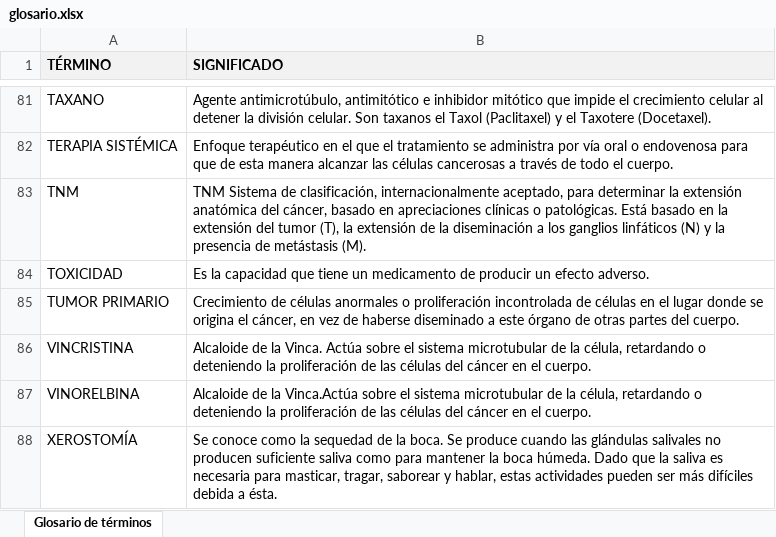
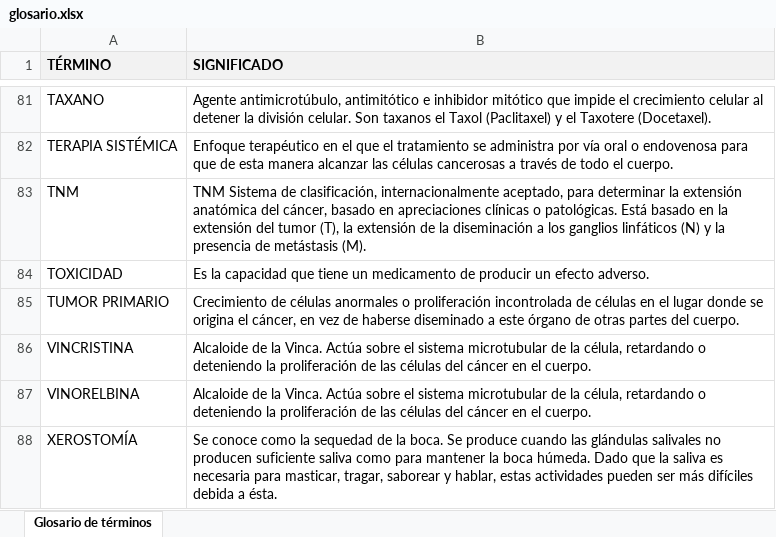
Before and after one commit to dlunamontilla/canceravanzadodemama, an Excel workbook: recursos/csv/glosario.xlsx, sheet Glosario de términos, drawn as a sheet; only a part is shown, gaps mark what is left out; values as stored, in another font and other column widths than the file's, no borders; the diff covers the shown part only; the diff names each change by its address in the sheet, - before the commit and + after, or states it on an @@ line.

```diff
--- a/recursos/csv/glosario.xlsx (sheet Glosario de términos)
+++ b/recursos/csv/glosario.xlsx (sheet Glosario de términos)
-B87 (SIGNIFICADO): …de la Vinca.Actúa sobre el…
+B87 (SIGNIFICADO): …de la Vinca. Actúa sobre el…
```
Also changed, not shown: 7 edited cells elsewhere in this sheet, 5 other files.
